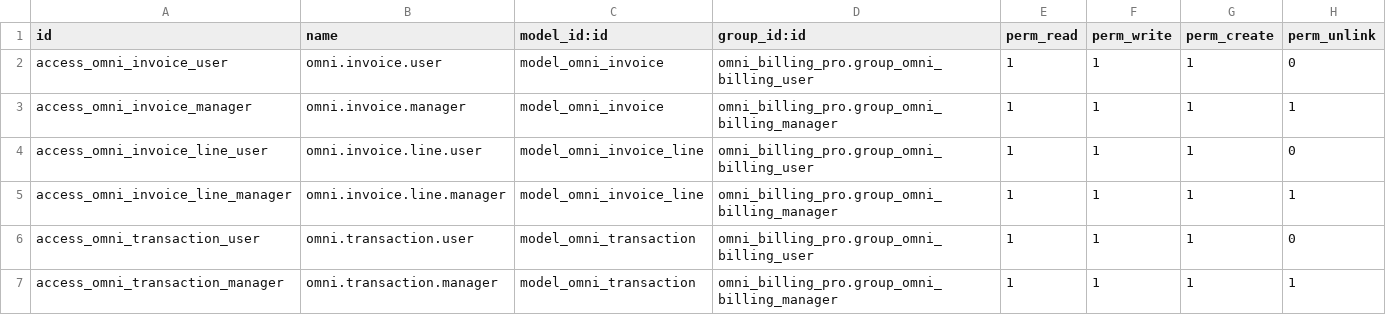
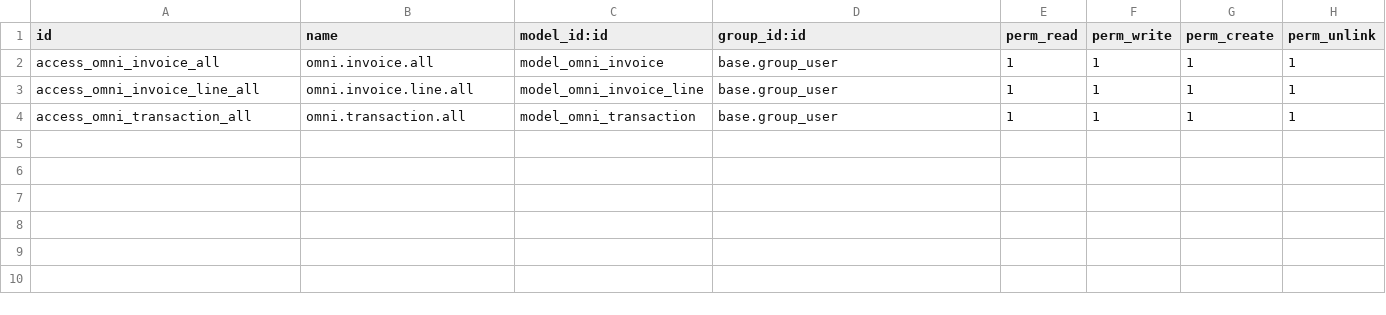
Before and after one commit to arya4100/omni-billing-pro, a CSV file: omni_billing_pro/security/ir.model.access.csv, drawn as a sheet.

Commit message:
feat: OmniBilling Pro v16.0.1.0.0 - store-ready release
- Professional invoicing with auto-sequence (INV/YYYY/XXXXX)
- Payment tracking with auto-sequence (TRX/YYYY/XXXXX)
- Automatic balance calculation (Total, Paid, Amount Due)
- Invoice lifecycle: Draft -> Open -> Paid -> Cancelled
- Role-based access: all internal users
- Built-in chatter and activity tracking
- Multi-currency support via company currency
- Full static/description with banner and screenshots
- Store-ready manifest with OPL-1 license

```diff
--- a/omni_billing_pro/security/ir.model.access.csv
+++ b/omni_billing_pro/security/ir.model.access.csv
@@ -1,7 +1,4 @@
 id,name,model_id:id,group_id:id,perm_read,perm_write,perm_create,perm_unlink
-access_omni_invoice_user,omni.invoice.user,model_omni_invoice,omni_billing_pro.group_omni_billing_user,1,1,1,0
-access_omni_invoice_manager,omni.invoice.manager,model_omni_invoice,omni_billing_pro.group_omni_billing_manager,1,1,1,1
-access_omni_invoice_line_user,omni.invoice.line.user,model_omni_invoice_line,omni_billing_pro.group_omni_billing_user,1,1,1,0
-access_omni_invoice_line_manager,omni.invoice.line.manager,model_omni_invoice_line,omni_billing_pro.group_omni_billing_manager,1,1,1,1
-access_omni_transaction_user,omni.transaction.user,model_omni_transaction,omni_billing_pro.group_omni_billing_user,1,1,1,0
-access_omni_transaction_manager,omni.transaction.manager,model_omni_transaction,omni_billing_pro.group_omni_billing_manager,1,1,1,1
+access_omni_invoice_all,omni.invoice.all,model_omni_invoice,base.group_user,1,1,1,1
+access_omni_invoice_line_all,omni.invoice.line.all,model_omni_invoice_line,base.group_user,1,1,1,1
+access_omni_transaction_all,omni.transaction.all,model_omni_transaction,base.group_user,1,1,1,1
```
Also changed, not shown: 9 other files.
